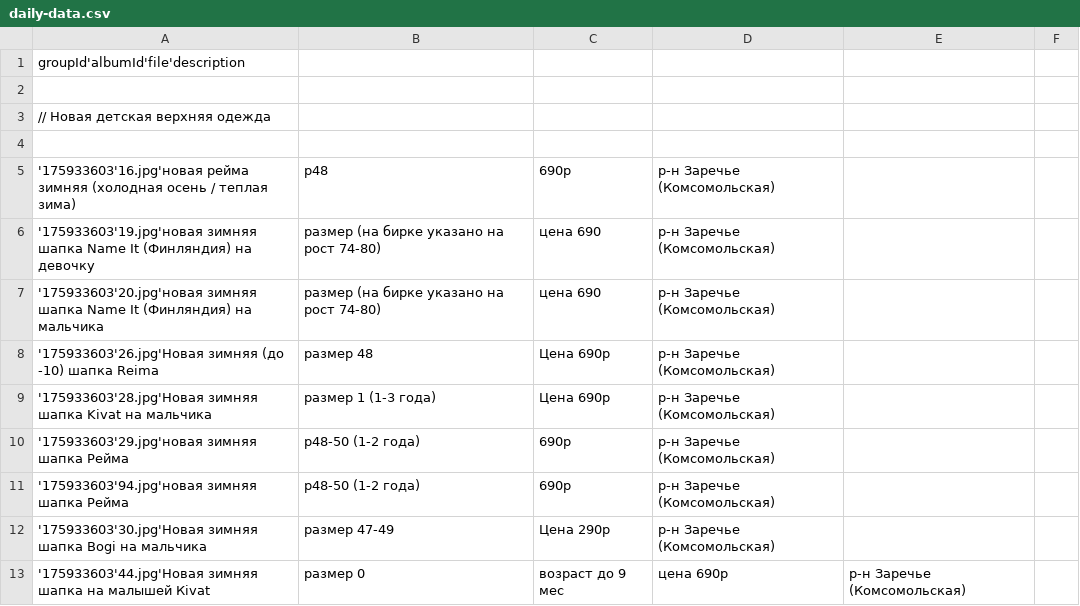
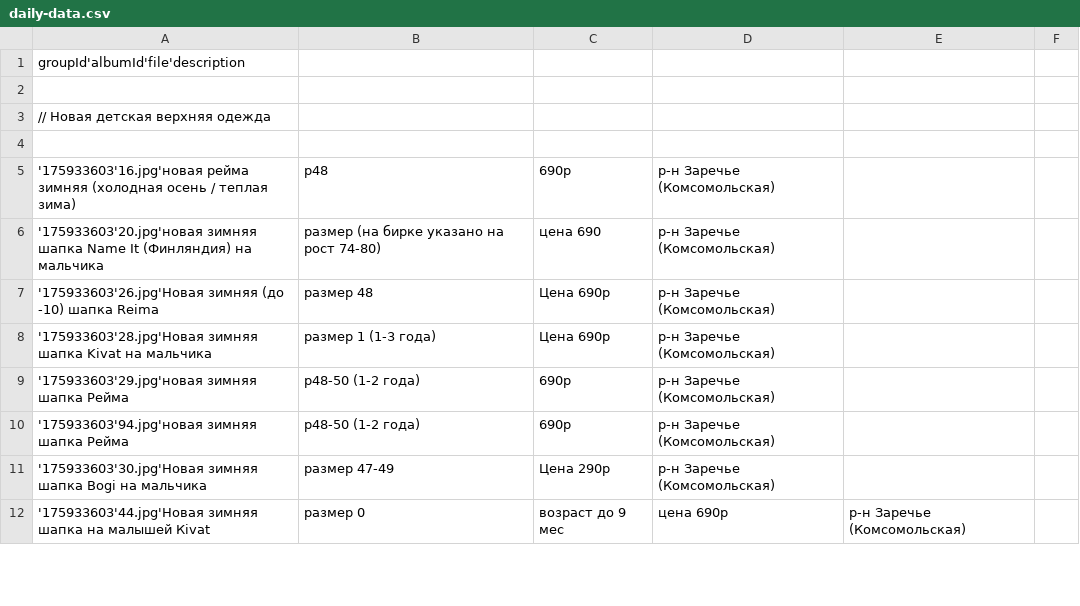
Before and after one commit to rnemykin/vkontakte, a CSV file: scheduled/src/main/resources/csv/daily-data.csv, drawn as a sheet; only a part is shown.

```diff
--- a/scheduled/src/main/resources/csv/daily-data.csv
+++ b/scheduled/src/main/resources/csv/daily-data.csv
@@ -5,3 +5,2 @@ groupId'albumId'file'description
 '175933603'16.jpg'новая рейма зимняя (холодная осень / теплая зима), р48, 690р, р-н Заречье (Комсомольская)
-'175933603'19.jpg'новая зимняя шапка Name It (Финляндия) на девочку, размер (на бирке указано на рост 74-80), цена 690, р-н Заречье (Комсомольская)
 '175933603'20.jpg'новая зимняя шапка Name It (Финляндия) на мальчика, размер (на бирке указано на рост 74-80), цена 690, р-н Заречье (Комсомольская)
```
Also changed, not shown: scheduled/src/main/resources/csv/data.csv, scheduled/src/main/resources/csv/random-data.csv, 2 other files.
